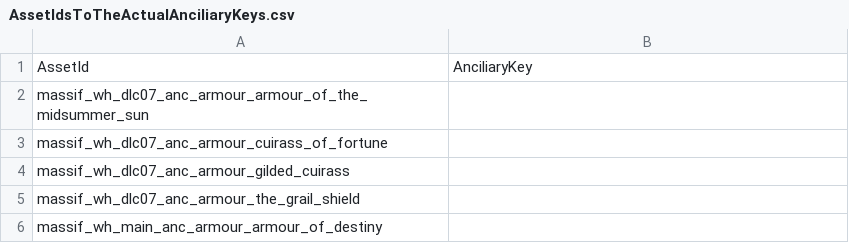
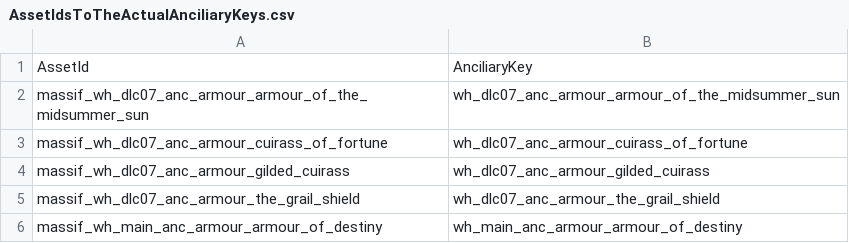
Before and after one commit to admiralnelson/the-royal-armoury-of-bretonnia, a CSV file: generate armour combinations/AssetIdsToTheActualAnciliaryKeys.csv, drawn as a sheet.

```diff
--- a/generate armour combinations/AssetIdsToTheActualAnciliaryKeys.csv
+++ b/generate armour combinations/AssetIdsToTheActualAnciliaryKeys.csv
@@ -1,6 +1,6 @@
 AssetId,AnciliaryKey
-massif_wh_dlc07_anc_armour_armour_of_the_midsummer_sun,
-massif_wh_dlc07_anc_armour_cuirass_of_fortune,
-massif_wh_dlc07_anc_armour_gilded_cuirass,
-massif_wh_dlc07_anc_armour_the_grail_shield,
-massif_wh_main_anc_armour_armour_of_destiny,
+massif_wh_dlc07_anc_armour_armour_of_the_midsummer_sun,wh_dlc07_anc_armour_armour_of_the_midsummer_sun
+massif_wh_dlc07_anc_armour_cuirass_of_fortune,wh_dlc07_anc_armour_cuirass_of_fortune
+massif_wh_dlc07_anc_armour_gilded_cuirass,wh_dlc07_anc_armour_gilded_cuirass
+massif_wh_dlc07_anc_armour_the_grail_shield,wh_dlc07_anc_armour_the_grail_shield
+massif_wh_main_anc_armour_armour_of_destiny,wh_main_anc_armour_armour_of_destiny
```
Also changed, not shown: 1 other file.
